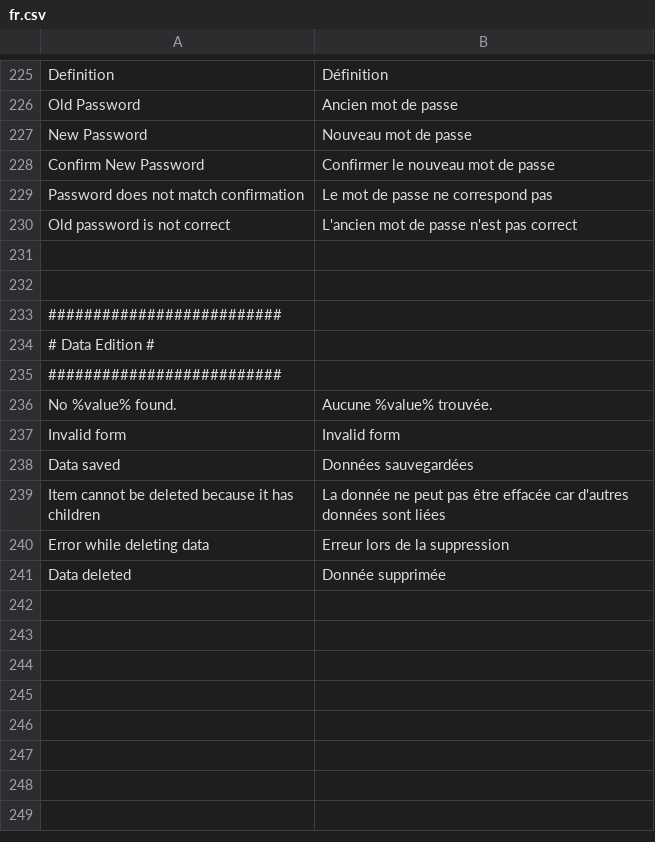
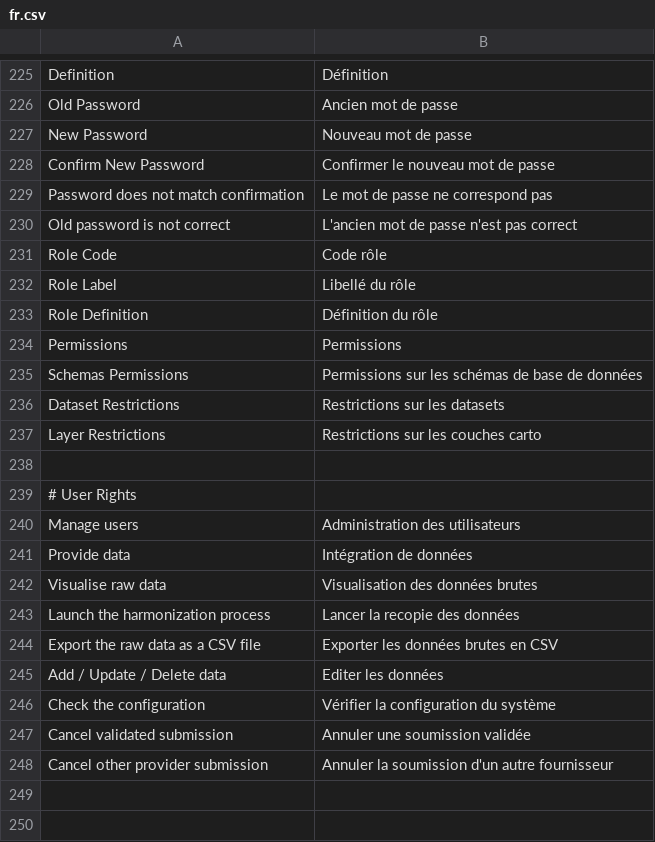
Before and after one commit to IGNBPesty/ogam, a CSV file: website/htdocs/ogam/application/lang/fr.csv, drawn as a sheet; only a part is shown, gaps mark what is left out; the shorter side is filled out with more unchanged rows.

Commit message:
OGAM-128 : Translate the permissions labels

```diff
--- a/website/htdocs/ogam/application/lang/fr.csv
+++ b/website/htdocs/ogam/application/lang/fr.csv
@@ -230,2 +230,20 @@ Password does not match confirmation;Le mot de passe ne correspond pas
 Old password is not correct;L'ancien mot de passe n'est pas correct
+Role Code;Code rôle
+Role Label;Libellé du rôle
+Role Definition;Définition du rôle
+Permissions;Permissions
+Schemas Permissions;Permissions sur les schémas de base de données
+Dataset Restrictions;Restrictions sur les datasets
+Layer Restrictions;Restrictions sur les couches carto
+
+# User Rights
+Manage users;Administration des utilisateurs
+Provide data;Intégration de données
+Visualise raw data;Visualisation des données brutes
+Launch the harmonization process;Lancer la recopie des données
+Export the raw data as a CSV file;Exporter les données brutes en CSV
+Add / Update / Delete data;Editer les données
+Check the configuration;Vérifier la configuration du système
+Cancel validated submission;Annuler une soumission validée
+Cancel other provider submission;Annuler la soumission d'un autre fournisseur
 
```
Also changed, not shown: website/htdocs/ogam/application/lang/en.csv.
